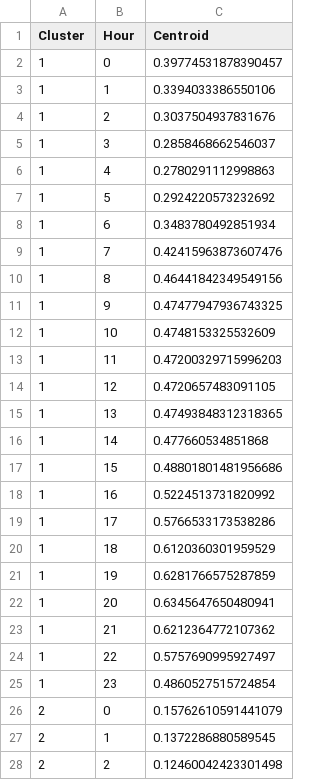
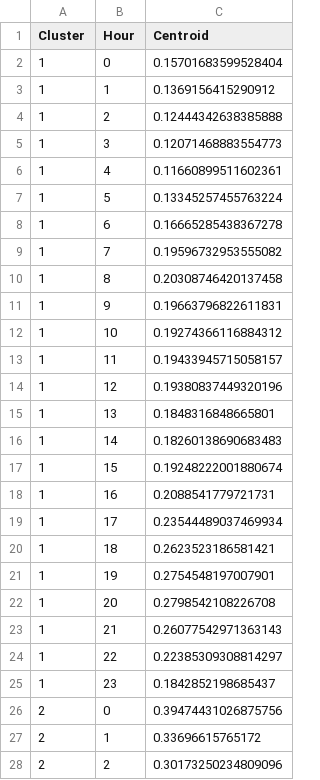
Before and after one commit to LorenzoGiannuzzo/PyARC, a CSV file: data/Centroids/centroid_data.csv, drawn as a sheet; only a part is shown; the diff covers the shown part only.

```diff
--- a/data/Centroids/centroid_data.csv
+++ b/data/Centroids/centroid_data.csv
@@ -1,28 +1,28 @@
 Cluster,Hour,Centroid
-1,0,0.39774531878390457
-1,1,0.3394033386550106
-1,2,0.3037504937831676
-1,3,0.2858468662546037
-1,4,0.2780291112998863
-1,5,0.2924220573232692
-1,6,0.3483780492851934
-1,7,0.42415963873607476
-1,8,0.46441842349549156
-1,9,0.47477947936743325
-1,10,0.4748153325532609
-1,11,0.47200329715996203
-1,12,0.4720657483091105
-1,13,0.47493848312318365
-1,14,0.477660534851868
-1,15,0.48801801481956686
-1,16,0.5224513731820992
-1,17,0.5766533173538286
-1,18,0.6120360301959529
-1,19,0.6281766575287859
-1,20,0.6345647650480941
-1,21,0.6212364772107362
-1,22,0.5757690995927497
-1,23,0.4860527515724854
-2,0,0.15762610591441079
-2,1,0.1372286880589545
-2,2,0.12460042423301498
+1,0,0.15701683599528404
+1,1,0.1369156415290912
+1,2,0.12444342638385888
+1,3,0.12071468883554773
+1,4,0.11660899511602361
+1,5,0.13345257455763224
+1,6,0.16665285438367278
+1,7,0.19596732953555082
+1,8,0.20308746420137458
+1,9,0.19663796822611831
+1,10,0.19274366116884312
+1,11,0.19433945715058157
+1,12,0.19380837449320196
+1,13,0.1848316848665801
+1,14,0.18260138690683483
+1,15,0.19248222001880674
+1,16,0.2088541779721731
+1,17,0.23544489037469934
+1,18,0.2623523186581421
+1,19,0.2754548197007901
+1,20,0.2798542108226708
+1,21,0.26077542971363143
+1,22,0.22385309308814297
+1,23,0.1842852198685437
+2,0,0.39474431026875756
+2,1,0.33696615765172
+2,2,0.30173250234809096
```
Also changed, not shown: 69 edited cells elsewhere in this file, data/Input Data/data.csv, data/Output Data/Aggregated Data.csv, 15 other files.
